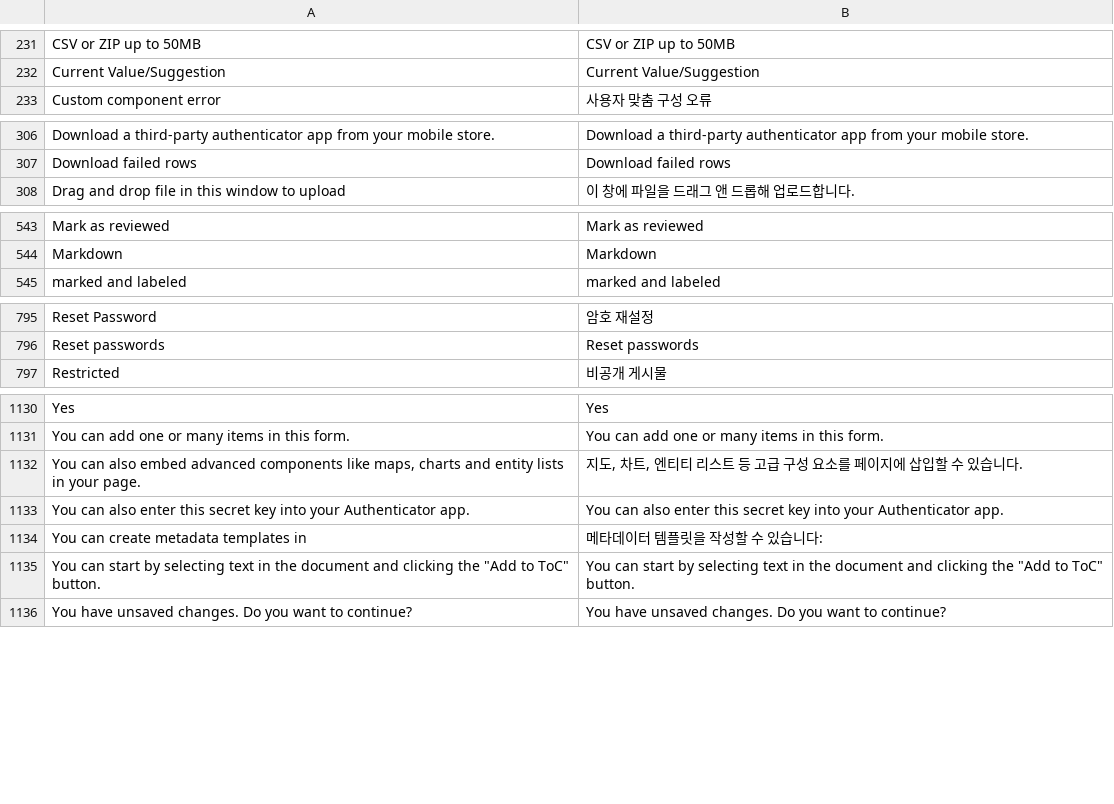
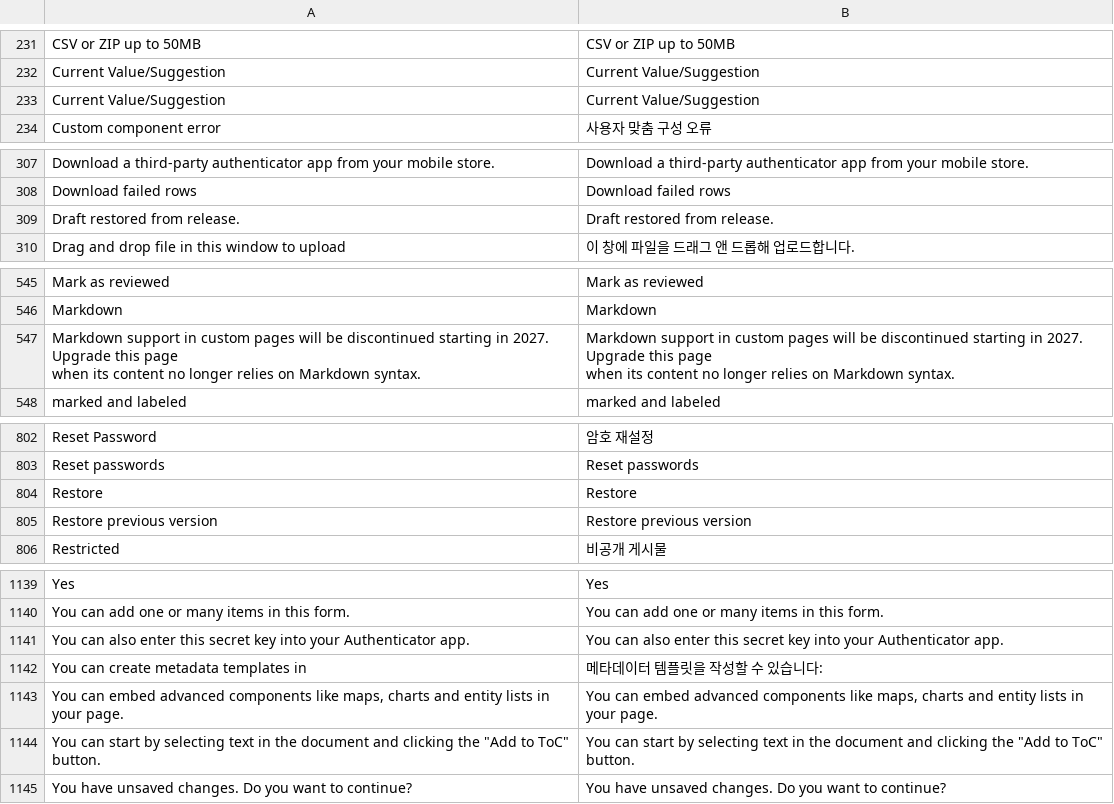
Before and after one commit to huridocs/uwazi, a CSV file: contents/ui-translations/ko.csv, drawn as a sheet; only a part is shown, gaps mark what is left out; the diff covers the shown part only.

Commit message:
small refactor, translations and updated delta

```diff
--- a/contents/ui-translations/ko.csv
+++ b/contents/ui-translations/ko.csv
@@ -235,2 +235,3 @@ CSV or ZIP up to 50MB,CSV or ZIP up to 50MB
 Current Value/Suggestion,Current Value/Suggestion
+Current Value/Suggestion,Current Value/Suggestion
 Custom component error,사용자 맞춤 구성 오류
@@ -310,2 +311,3 @@ Download a third-party authenticator app from your mobile store.,Download a thir
 Download failed rows,Download failed rows
+Draft restored from release.,Draft restored from release.
 Drag and drop file in this window to upload,이 창에 파일을 드래그 앤 드롭해 업로드합니다.
@@ -565,2 +567,5 @@ Mark as reviewed,Mark as reviewed
 Markdown,Markdown
+"Markdown support in custom pages will be discontinued starting in 2027. Upgrade this page
+          when its content no longer relies on Markdown syntax.","Markdown support in custom pages will be discontinued starting in 2027. Upgrade this page
+          when its content no longer relies on Markdown syntax."
 marked and labeled,marked and labeled
@@ -821,2 +830,4 @@ Reset Password,암호 재설정
 Reset passwords,Reset passwords
+Restore,Restore
+Restore previous version,Restore previous version
 Restricted,비공개 게시물
@@ -1166,5 +1177,5 @@ Yes,Yes
 You can add one or many items in this form.,You can add one or many items in this form.
-"You can also embed advanced components like maps, charts and entity lists in your page.","지도, 차트, 엔티티 리스트 등 고급 구성 요소를 페이지에 삽입할 수 있습니다."
 You can also enter this secret key into your Authenticator app.,You can also enter this secret key into your Authenticator app.
 You can create metadata templates in,메타데이터 템플릿을 작성할 수 있습니다:
+"You can embed advanced components like maps, charts and entity lists in your page.","You can embed advanced components like maps, charts and entity lists in your page."
 "You can start by selecting text in the document and clicking the ""Add to ToC""
```
Also changed, not shown: 5 added rows and 1 removed row elsewhere in this file, contents/ui-translations/ar.csv, contents/ui-translations/es.csv, 23 other files.
